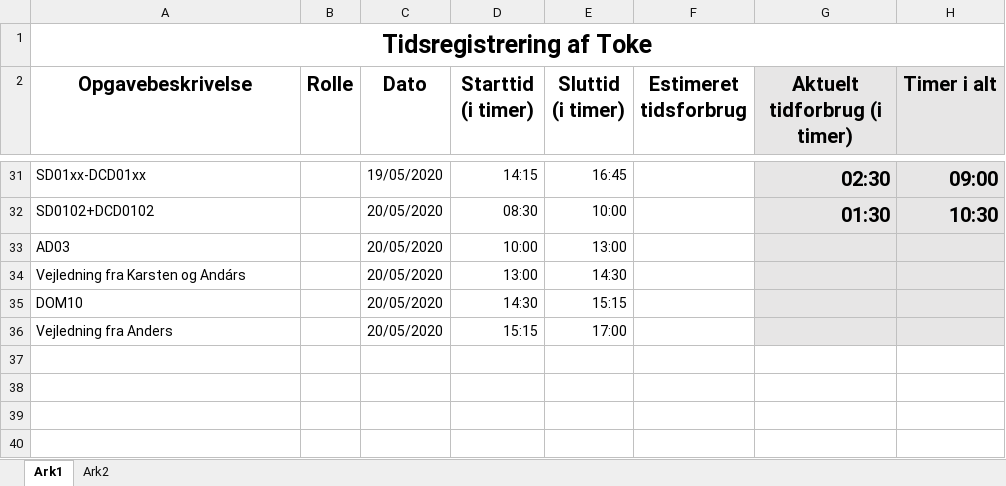
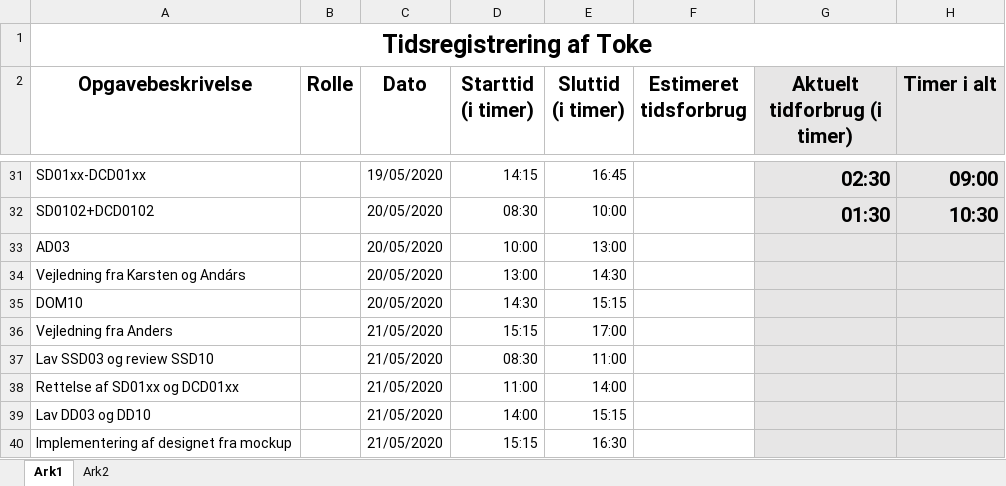
Before and after one commit to emilnymann/1AarsProjekt, an Excel workbook: 08 Project Management/Tidsregistrering/PM04 Tidsregistrering for Toke.xlsx, sheet Ark1, drawn as a sheet; only a part is shown, gaps mark what is left out; values as stored, in another font and other column widths than the file's, no borders; charts and pictures not drawn; the diff names each change by its address in the sheet, - before the commit and + after, or states it on an @@ line.

Commit message:
Update PM04 Tidsregistrering for Toke.xlsx

```diff
--- a/08 Project Management/Tidsregistrering/PM04 Tidsregistrering for Toke.xlsx (sheet Ark1)
+++ b/08 Project Management/Tidsregistrering/PM04 Tidsregistrering for Toke.xlsx (sheet Ark1)
-C36 (Dato): 20/05/2020
+C36 (Dato): 21/05/2020
+row 37: Lav SSD03 og review SSD10 |  | 21/05/2020 | 08:30 | 11:00
+row 38: Rettelse af SD01xx og DCD01xx |  | 21/05/2020 | 11:00 | 14:00
+row 39: Lav DD03 og DD10 |  | 21/05/2020 | 14:00 | 15:15
+row 40: Implementering af designet fra mockup |  | 21/05/2020 | 15:15 | 16:30
```
Also changed, not shown: charts or pictures.
